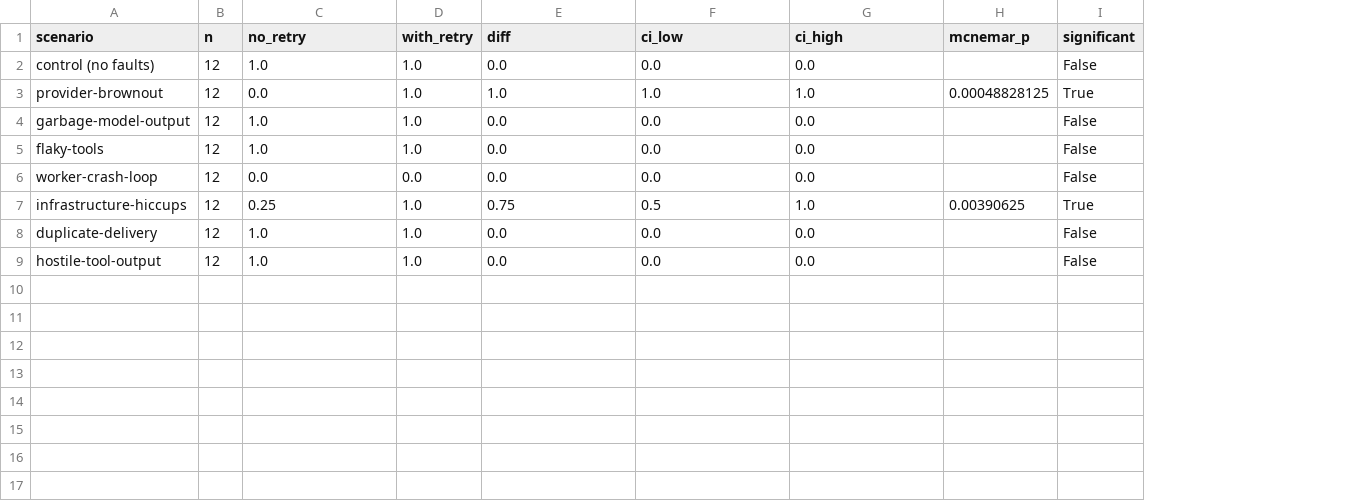
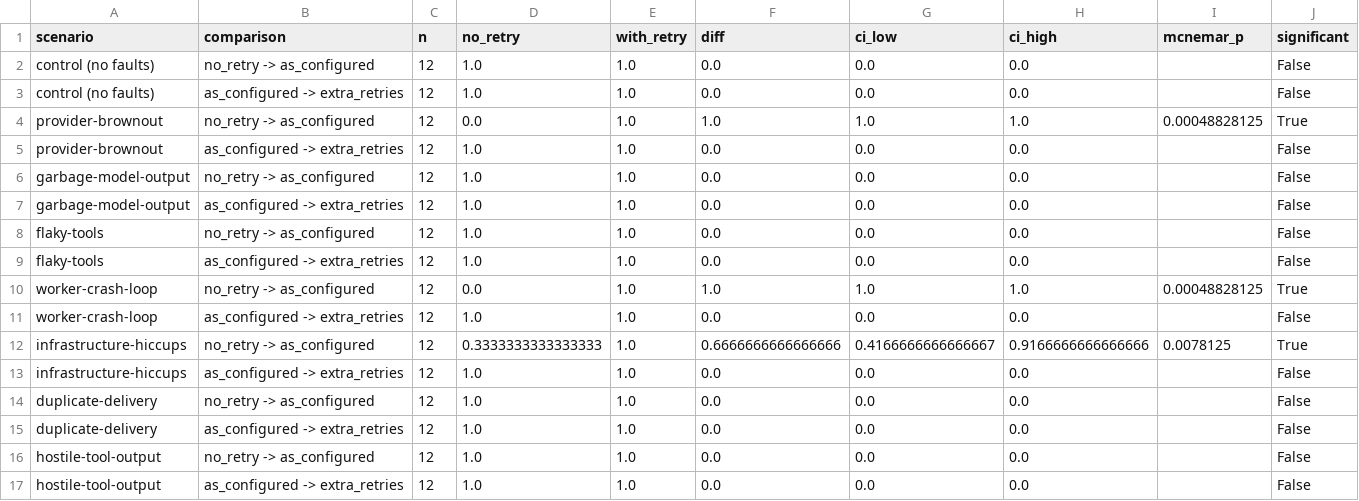
Before and after one commit to DMgaming00/AgentOS, a CSV file: benchmarks/results/chaos/retry_effect.csv, drawn as a sheet; addresses are those after the commit; the diff names each change by its address in the sheet, - before the commit and + after, or states it on an @@ line.

```diff
--- a/benchmarks/results/chaos/retry_effect.csv
+++ b/benchmarks/results/chaos/retry_effect.csv
+column B (comparison), row 2: no_retry -> as_configured; row 4: no_retry -> as_configured; rows 7-8: as_configured -> extra_retries | no_retry -> as_configured; rows 11-12: as_configured -> extra_retries | no_retry -> as_configured; rows 15-16: as_configured -> extra_retries | no_retry -> as_configured
+row 3: control (no faults) | as_configured -> extra_retries | 12 | 1.0 | 1.0 | 0.0 | 0.0 | 0.0 |  | False
+row 5: provider-brownout | as_configured -> extra_retries | 12 | 1.0 | 1.0 | 0.0 | 0.0 | 0.0 |  | False
+row 6: garbage-model-output | no_retry -> as_configured | 12 | 1.0 | 1.0 | 0.0 | 0.0 | 0.0 |  | False
+row 9: flaky-tools | as_configured -> extra_retries | 12 | 1.0 | 1.0 | 0.0 | 0.0 | 0.0 |  | False
+row 10: worker-crash-loop | no_retry -> as_configured | 12 | 0.0 | 1.0 | 1.0 | 1.0 | 1.0 | 0.00048828125 | True
-D11 (no_retry): 0.0
+D11 (no_retry): 1.0
-E11 (with_retry): 0.0
+E11 (with_retry): 1.0
-D12 (no_retry): 0.25
+D12 (no_retry): 0.3333333333333333
-F12 (diff): 0.75
+F12 (diff): 0.6666666666666666
-G12 (ci_low): 0.5
+G12 (ci_low): 0.4166666666666667
-H12 (ci_high): 1.0
+H12 (ci_high): 0.9166666666666666
-I12 (mcnemar_p): 0.00390625
+I12 (mcnemar_p): 0.0078125
+row 13: infrastructure-hiccups | as_configured -> extra_retries | 12 | 1.0 | 1.0 | 0.0 | 0.0 | 0.0 |  | False
+row 14: duplicate-delivery | no_retry -> as_configured | 12 | 1.0 | 1.0 | 0.0 | 0.0 | 0.0 |  | False
+row 17: hostile-tool-output | as_configured -> extra_retries | 12 | 1.0 | 1.0 | 0.0 | 0.0 | 0.0 |  | False
```
Also changed, not shown: benchmarks/results/chaos/scenarios.csv, 6 other files.
